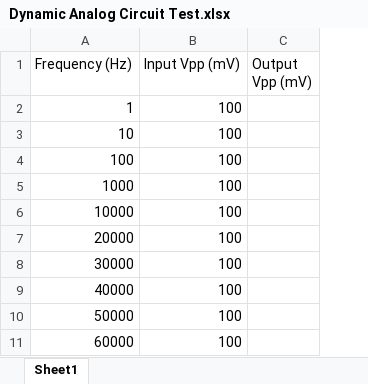
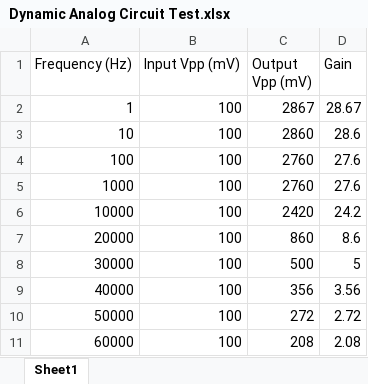
Before and after one commit to danieldiamont/EE445L, an Excel workbook: Lab9/Dynamic Analog Circuit Test.xlsx, sheet Sheet1, drawn as a sheet; values as stored, in another font and other column widths than the file's, no borders; charts and pictures not drawn; the diff names each change by its address in the sheet, - before the commit and + after, or states it on an @@ line.

Commit message:
dynamic analog circuit test

```diff
--- a/Lab9/Dynamic Analog Circuit Test.xlsx (sheet Sheet1)
+++ b/Lab9/Dynamic Analog Circuit Test.xlsx (sheet Sheet1)
+column D (Gain), rows 2-11: 28.67 | 28.6 | 27.6 | 27.6 | 24.2 | 8.6 | 5 | 3.56 | 2.72 | 2.08
-C2 (Output Vpp (mV)): (empty)
+C2 (Output Vpp (mV)): 2867
-C3 (Output Vpp (mV)): (empty)
+C3 (Output Vpp (mV)): 2860
-C4:C5 (Output Vpp (mV)): (empty)
+C4:C5 (Output Vpp (mV)): 2760
-C6 (Output Vpp (mV)): (empty)
+C6 (Output Vpp (mV)): 2420
-C7 (Output Vpp (mV)): (empty)
+C7 (Output Vpp (mV)): 860
-C8 (Output Vpp (mV)): (empty)
+C8 (Output Vpp (mV)): 500
-C9 (Output Vpp (mV)): (empty)
+C9 (Output Vpp (mV)): 356
-C10 (Output Vpp (mV)): (empty)
+C10 (Output Vpp (mV)): 272
-C11 (Output Vpp (mV)): (empty)
+C11 (Output Vpp (mV)): 208
```
Also changed, not shown: charts or pictures.
